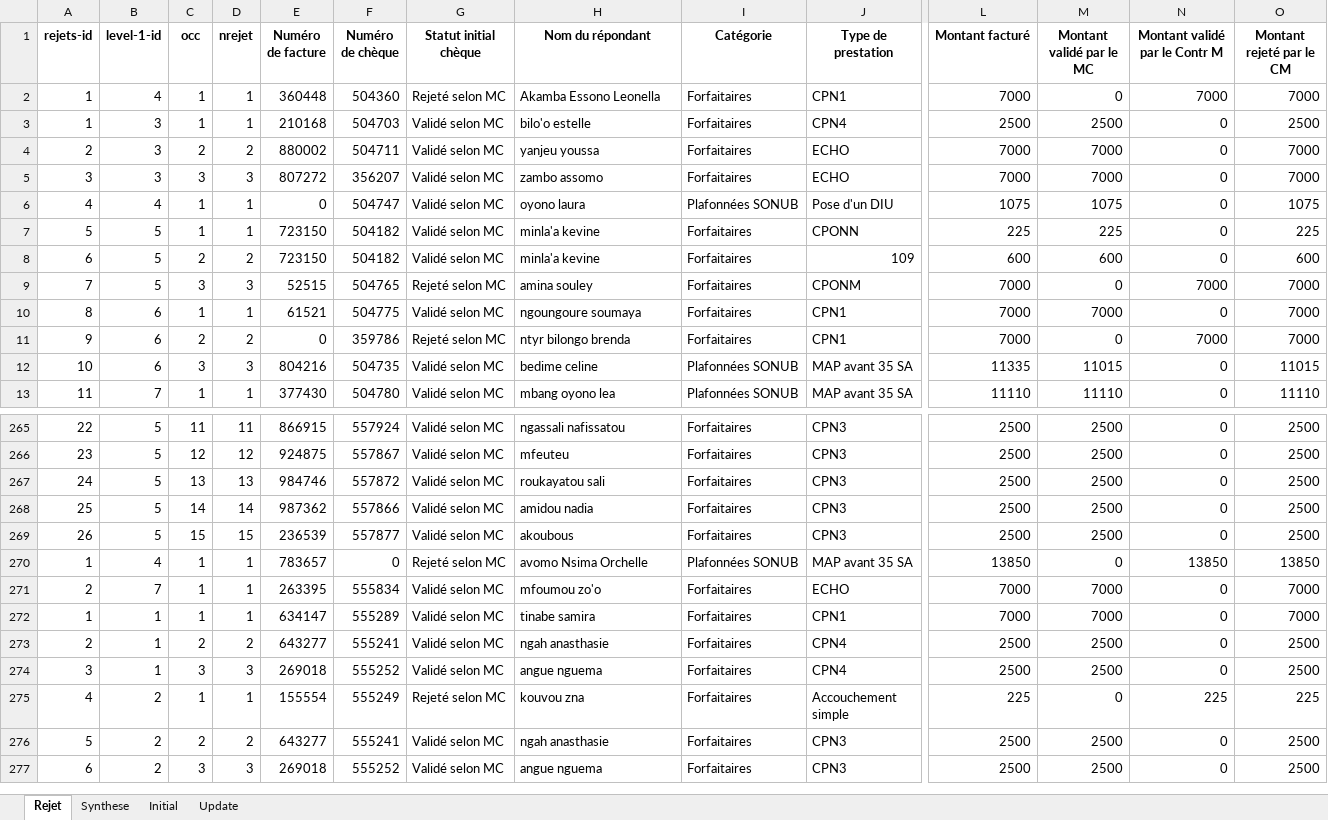
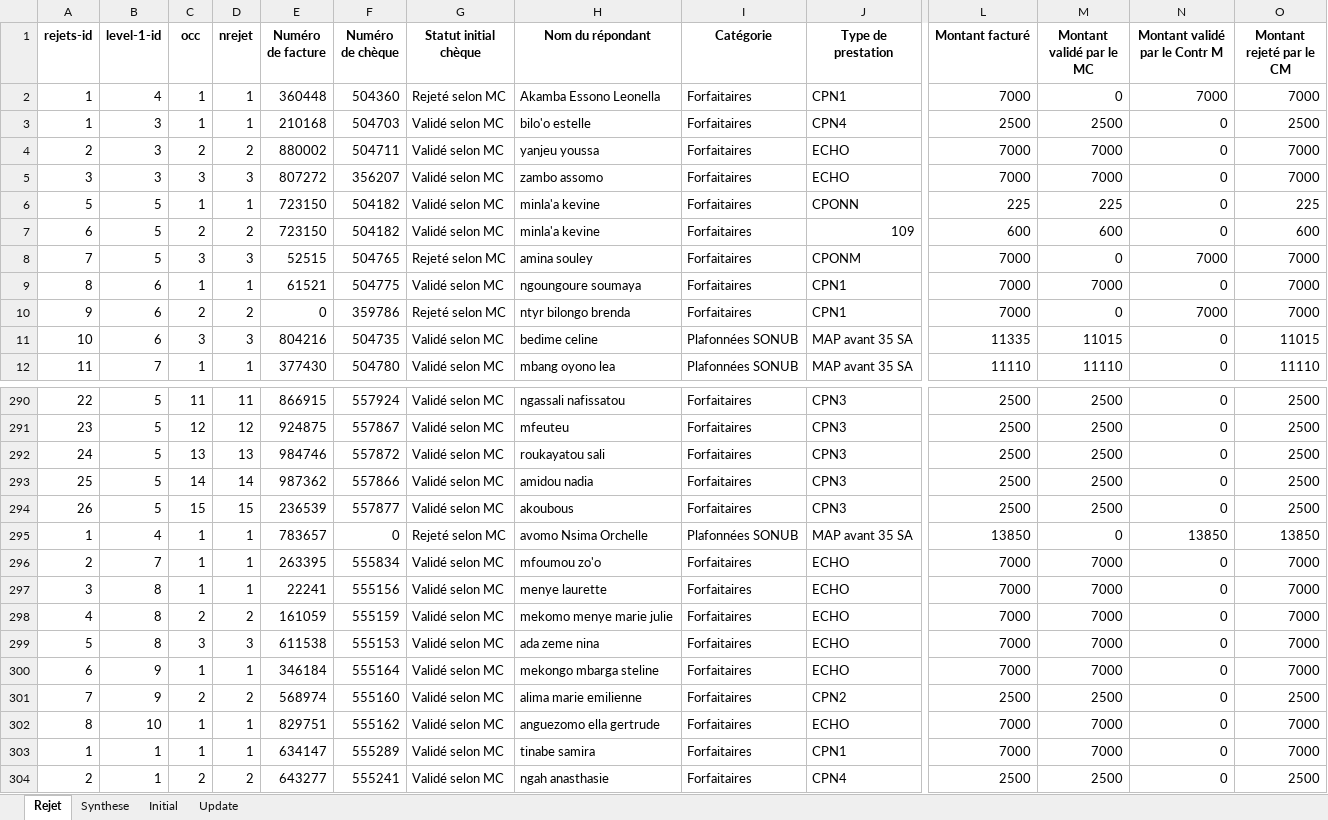
Before and after one commit to landrykeng/SUIVRE, an Excel workbook: Data_collected.xlsx, sheet Rejet, drawn as a sheet; only a part is shown, gaps mark what is left out; the shorter side is filled out with more unchanged rows; values as stored, in another font and other column widths than the file's, no borders; removed rows and columns are numbered as before the commit, all else as after; rows hold the shown columns only; the diff covers the shown part only; the diff names each change by its address in the sheet, - before the commit and + after, or states it on an @@ line.

```diff
--- a/Data_collected.xlsx (sheet Rejet)
+++ b/Data_collected.xlsx (sheet Rejet)
-row 6: 4 | 4 | 1 | 1 | 0 | 504747 | Validé selon MC | oyono laura | Plafonnées SONUB | Pose d'un DIU | 1075 | 1075 | 0 | 1075
+row 297: 3 | 8 | 1 | 1 | 22241 | 555156 | Validé selon MC | menye laurette | Forfaitaires | ECHO | 7000 | 7000 | 0 | 7000
+row 298: 4 | 8 | 2 | 2 | 161059 | 555159 | Validé selon MC | mekomo menye marie julie | Forfaitaires | ECHO | 7000 | 7000 | 0 | 7000
+row 299: 5 | 8 | 3 | 3 | 611538 | 555153 | Validé selon MC | ada zeme nina | Forfaitaires | ECHO | 7000 | 7000 | 0 | 7000
+row 300: 6 | 9 | 1 | 1 | 346184 | 555164 | Validé selon MC | mekongo mbarga steline | Forfaitaires | ECHO | 7000 | 7000 | 0 | 7000
+row 301: 7 | 9 | 2 | 2 | 568974 | 555160 | Validé selon MC | alima marie emilienne | Forfaitaires | CPN2 | 2500 | 2500 | 0 | 2500
+row 302: 8 | 10 | 1 | 1 | 829751 | 555162 | Validé selon MC | anguezomo ella gertrude | Forfaitaires | ECHO | 7000 | 7000 | 0 | 7000
```
Also changed, not shown: 26 added rows elsewhere in this sheet, sheet Synthese, sheet Initial, sheet Update.
